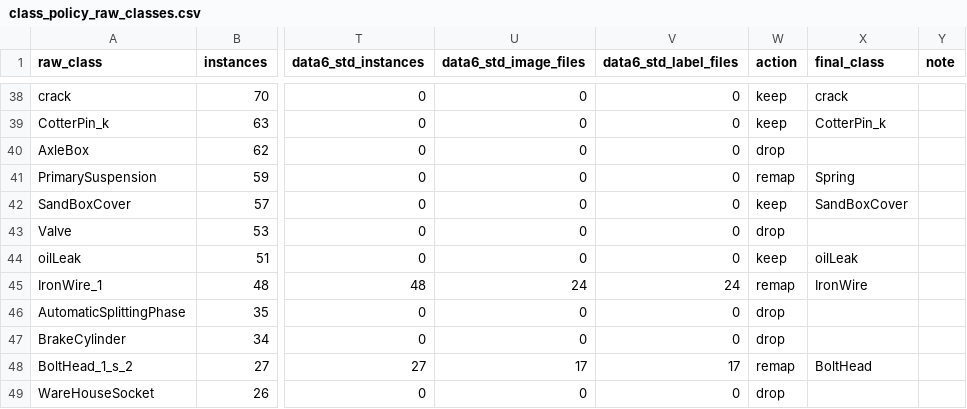
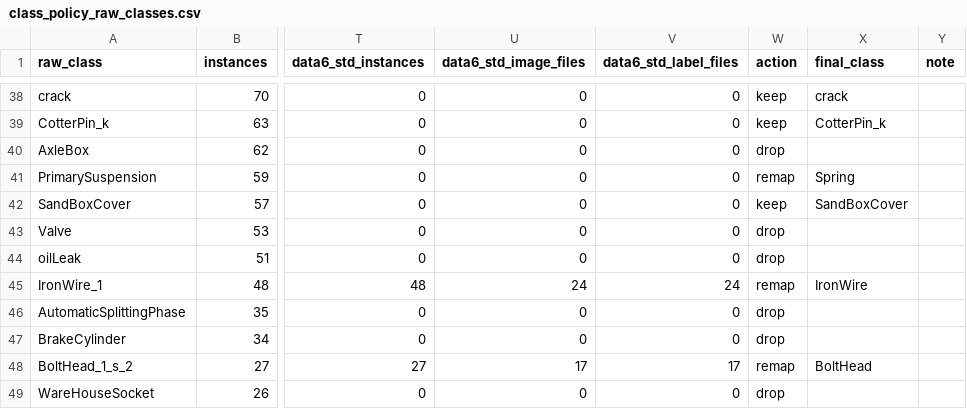
Before and after one commit to tengzi-hash/rt-detrv4_small_object_detection, a CSV file: configs/class_policy_raw_classes.csv, drawn as a sheet; only a part is shown, gaps mark what is left out; the diff names each change by its address in the sheet, - before the commit and + after, or states it on an @@ line.

Commit message:
Update class policy and remove legacy dataset builder

```diff
--- a/configs/class_policy_raw_classes.csv
+++ b/configs/class_policy_raw_classes.csv
-W44 (action): keep
+W44 (action): drop
-X44 (final_class): oilLeak
+X44 (final_class): (empty)
```
Also changed, not shown: 2 other files.
